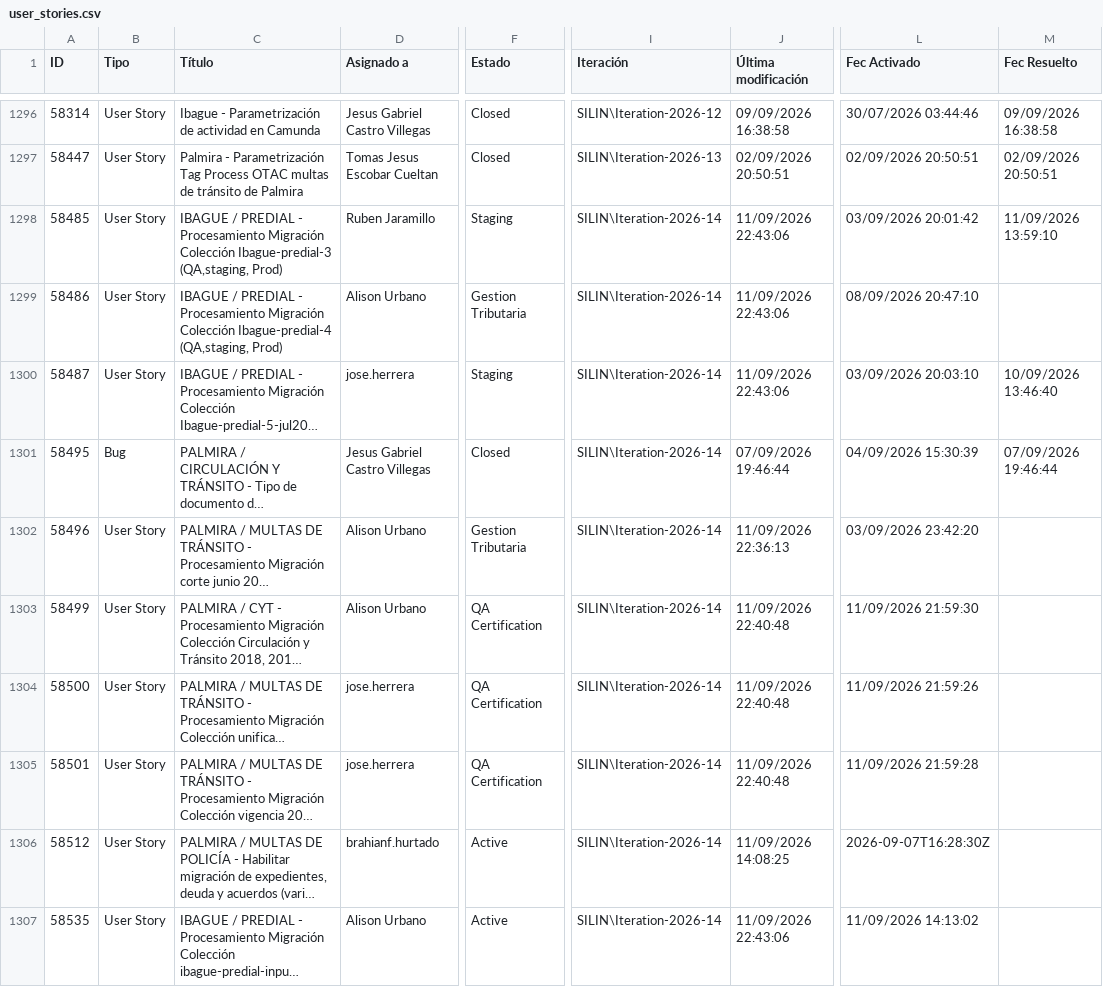
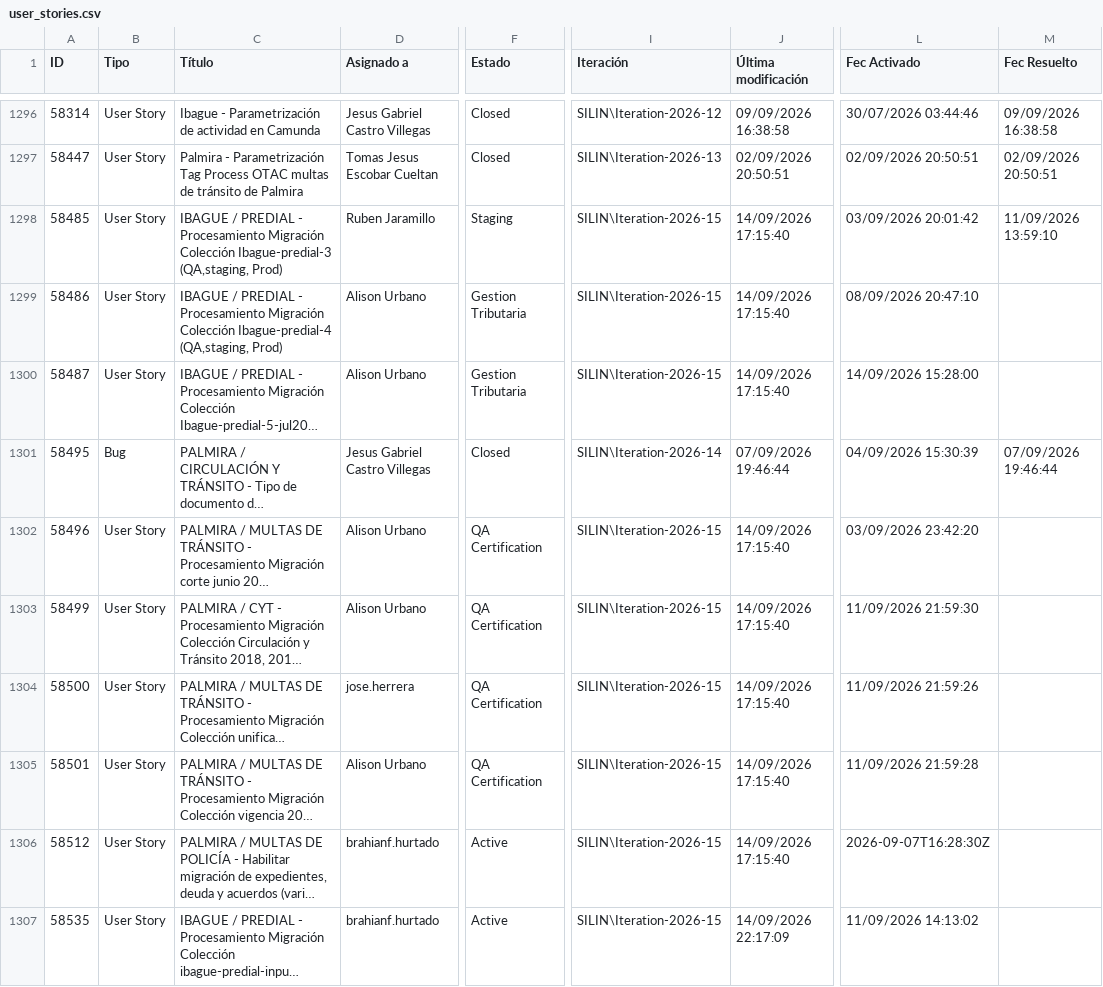
Before and after one commit to alisonfernandau-source/azure-insights-data-, a CSV file: src/data/user_stories.csv, drawn as a sheet; only a part is shown, gaps mark what is left out; long unchanged cells end in …; the diff covers the shown part only; the diff names each change by its address in the sheet, - before the commit and + after, or states it on an @@ line.

```diff
--- a/src/data/user_stories.csv
+++ b/src/data/user_stories.csv
-I1298:I1300 (Iteración): SILIN\Iteration-2026-14
+I1298:I1300 (Iteración): SILIN\Iteration-2026-15
-J1298:J1300 (Última modificación): 11/09/2026 22:43:06
+J1298:J1300 (Última modificación): 14/09/2026 17:15:40
-D1300 (Asignado a): jose.herrera
+D1300 (Asignado a): Alison Urbano
-F1300 (Estado): Staging
+F1300 (Estado): Gestion Tributaria
-L1300 (Fec Activado): 03/09/2026 20:03:10
+L1300 (Fec Activado): 14/09/2026 15:28:00
-M1300 (Fec Resuelto): 10/09/2026 13:46:40
+M1300 (Fec Resuelto): (empty)
-F1302 (Estado): Gestion Tributaria
+F1302 (Estado): QA Certification
-I1302:I1307 (Iteración): SILIN\Iteration-2026-14
+I1302:I1307 (Iteración): SILIN\Iteration-2026-15
-J1302 (Última modificación): 11/09/2026 22:36:13
+J1302 (Última modificación): 14/09/2026 17:15:40
-J1303:J1305 (Última modificación): 11/09/2026 22:40:48
+J1303:J1305 (Última modificación): 14/09/2026 17:15:40
-D1305 (Asignado a): jose.herrera
+D1305 (Asignado a): Alison Urbano
-J1306 (Última modificación): 11/09/2026 14:08:25
+J1306 (Última modificación): 14/09/2026 17:15:40
-D1307 (Asignado a): Alison Urbano
+D1307 (Asignado a): brahianf.hurtado
-J1307 (Última modificación): 11/09/2026 22:43:06
+J1307 (Última modificación): 14/09/2026 22:17:09
```
Also changed, not shown: 1 added row and 18 edited cells elsewhere in this file, src/data/feature_snapshot_history.csv, 1 other file.
